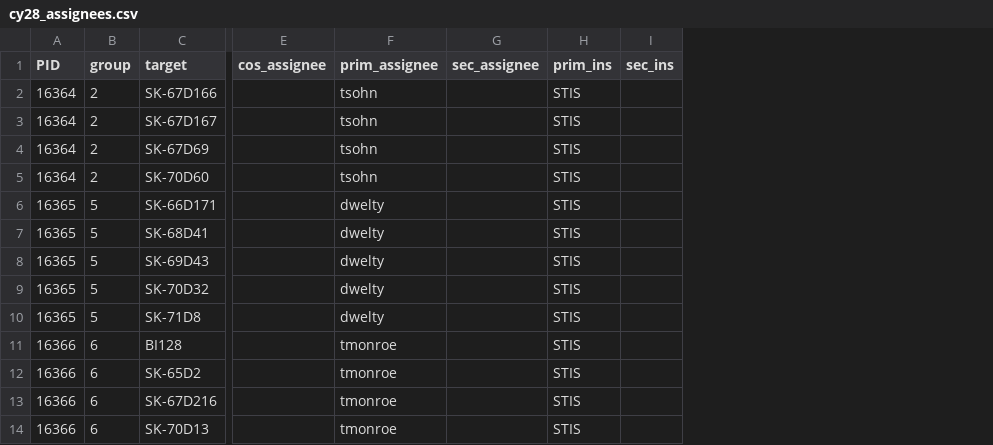
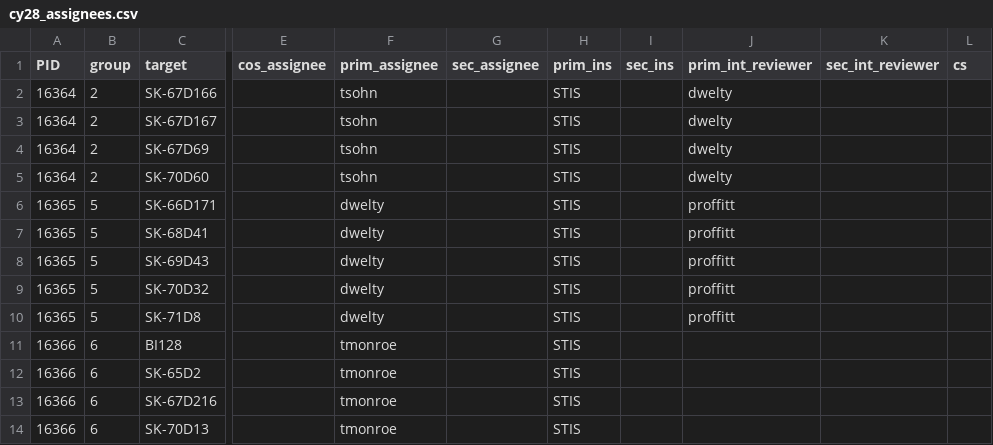
Before and after one commit to spacetelescope/ullyses-utils, a CSV file: utils/data/target_metadata/cy28_assignees.csv, drawn as a sheet; only a part is shown, gaps mark what is left out; the diff names each change by its address in the sheet, - before the commit and + after, or states it on an @@ line.

Commit message:
adding in internal reviewers columns

```diff
--- a/utils/data/target_metadata/cy28_assignees.csv
+++ b/utils/data/target_metadata/cy28_assignees.csv
+column J (prim_int_reviewer), rows 2-10: dwelty | dwelty | dwelty | dwelty | proffitt | proffitt | proffitt | proffitt | proffitt
+column K (sec_int_reviewer), empty
+column L (cs), empty
```
Also changed, not shown: utils/data/target_metadata/cy27_assignees.csv.
